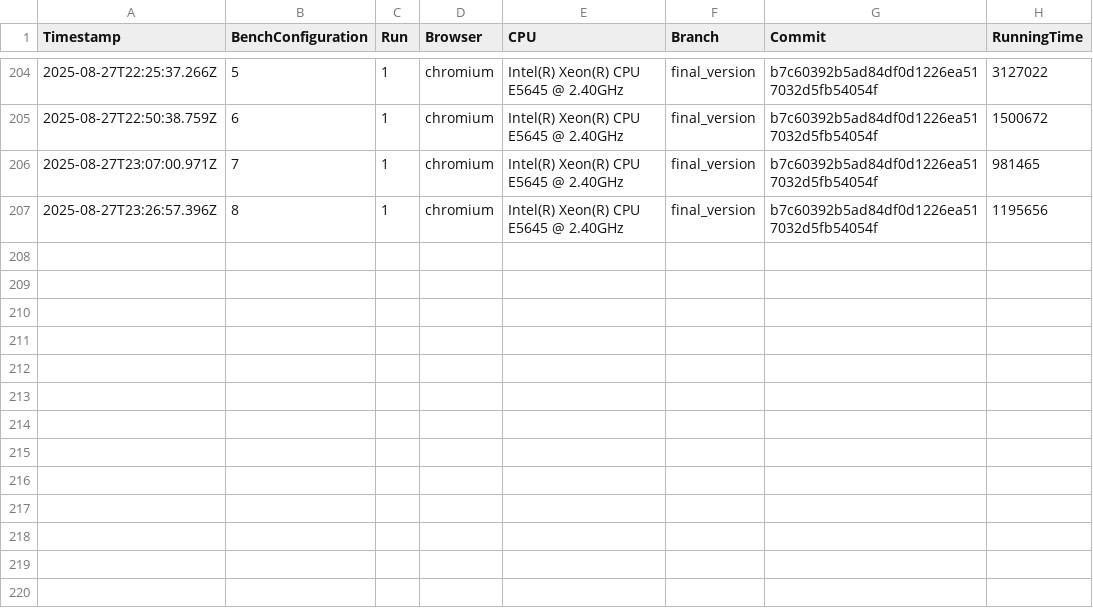
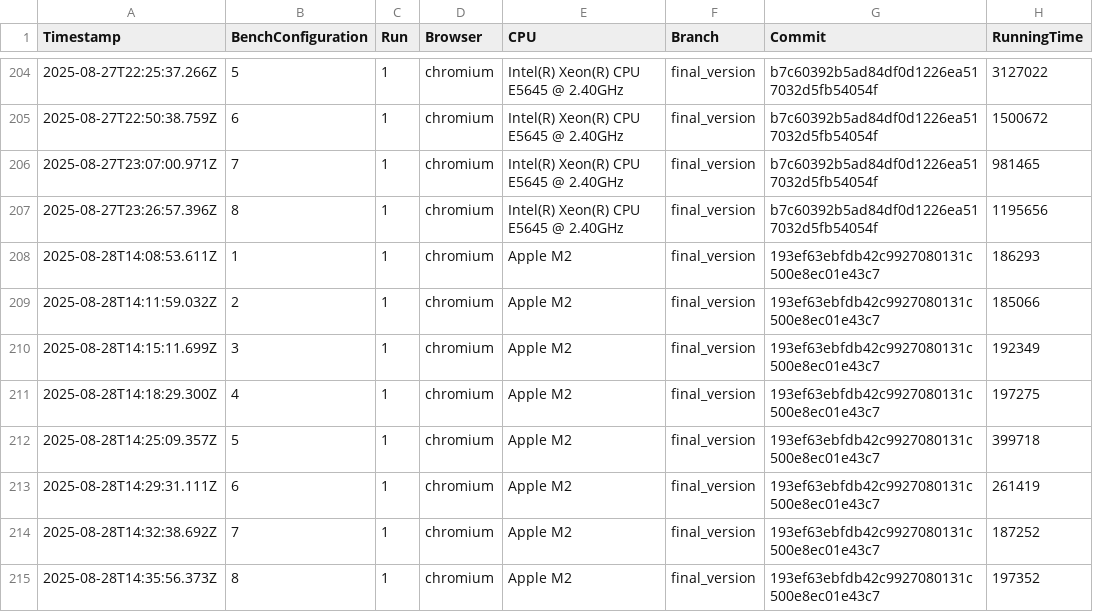
Before and after one commit to Waterboy1602/nestasm, a CSV file: results/benchmark_results_wasm.csv, drawn as a sheet; only a part is shown, gaps mark what is left out.

```diff
--- a/results/benchmark_results_wasm.csv
+++ b/results/benchmark_results_wasm.csv
@@ -207 +207,9 @@ Timestamp,BenchConfiguration,Run,Browser,CPU,Branch,Commit,RunningTime
 2025-08-27T23:26:57.396Z,8,1,chromium,Intel(R) Xeon(R) CPU           E5645  @ 2.40GHz,final_version,b7c60392b5ad84df0d1226ea517032d5fb54054f,1195656
+2025-08-28T14:08:53.611Z,1,1,chromium,Apple M2,final_version,193ef63ebfdb42c9927080131c500e8ec01e43c7,186293
+2025-08-28T14:11:59.032Z,2,1,chromium,Apple M2,final_version,193ef63ebfdb42c9927080131c500e8ec01e43c7,185066
+2025-08-28T14:15:11.699Z,3,1,chromium,Apple M2,final_version,193ef63ebfdb42c9927080131c500e8ec01e43c7,192349
+2025-08-28T14:18:29.300Z,4,1,chromium,Apple M2,final_version,193ef63ebfdb42c9927080131c500e8ec01e43c7,197275
+2025-08-28T14:25:09.357Z,5,1,chromium,Apple M2,final_version,193ef63ebfdb42c9927080131c500e8ec01e43c7,399718
+2025-08-28T14:29:31.111Z,6,1,chromium,Apple M2,final_version,193ef63ebfdb42c9927080131c500e8ec01e43c7,261419
+2025-08-28T14:32:38.692Z,7,1,chromium,Apple M2,final_version,193ef63ebfdb42c9927080131c500e8ec01e43c7,187252
+2025-08-28T14:35:56.373Z,8,1,chromium,Apple M2,final_version,193ef63ebfdb42c9927080131c500e8ec01e43c7,197352
```
